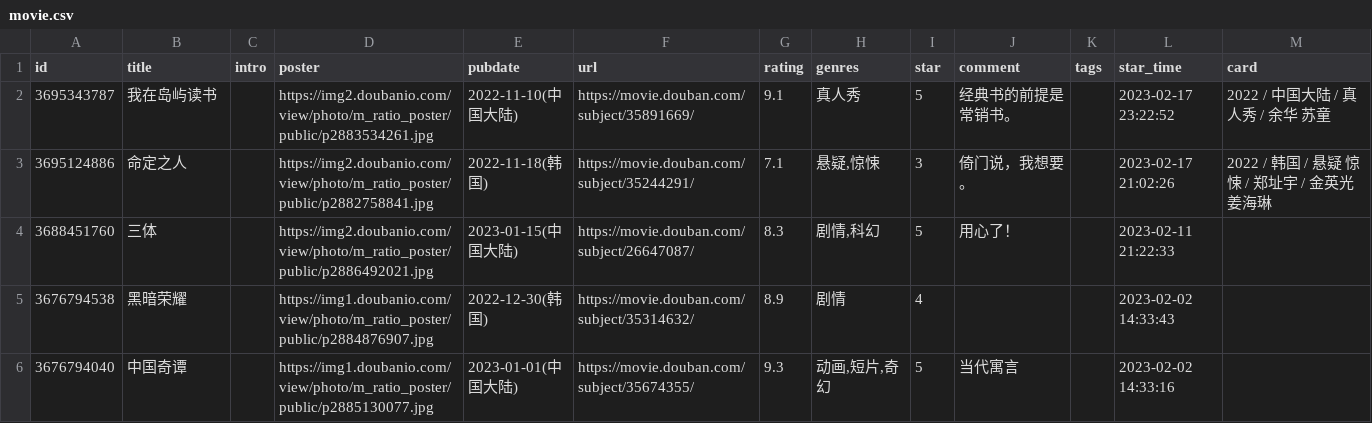
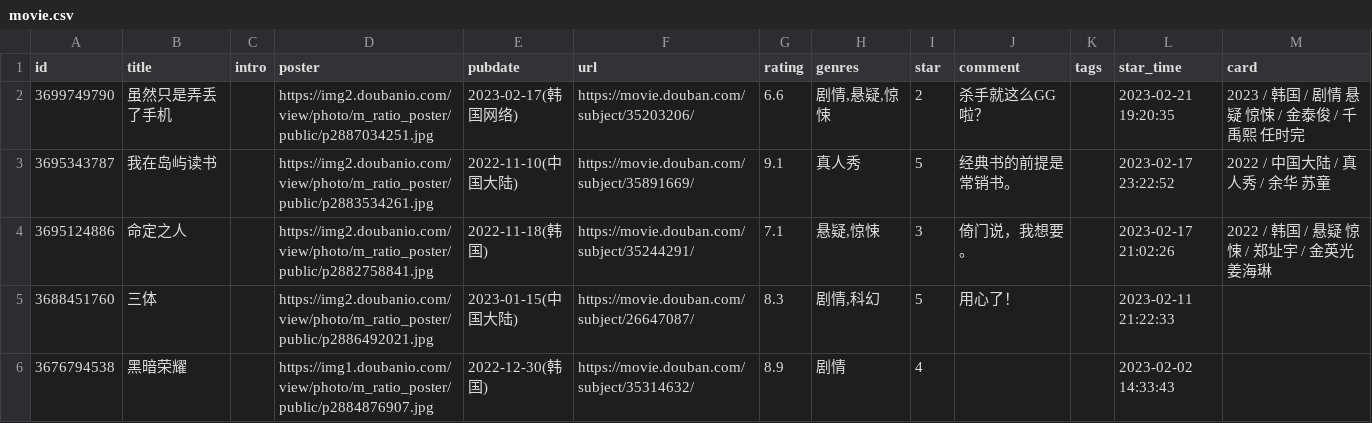
Before and after one commit to oldhand7/html-res-mm, a CSV file: data/douban/movie.csv, drawn as a sheet; only a part is shown; the shorter side is filled out with more unchanged rows; the diff names each change by its address in the sheet, - before the commit and + after, or states it on an @@ line.

Commit message:
chore: update douban data

```diff
--- a/data/douban/movie.csv
+++ b/data/douban/movie.csv
+row 2: 3699749790 | 虽然只是弄丢了手机 |  | https://img2.doubanio.com/view/photo/m_ratio_poster/public/p2887034251.jpg | 2023-02-17(韩国网络) | https://movie.douban.com/subject/35203206/ | 6.6 | 剧情,悬疑,惊悚 | 2 | 杀手就这么GG啦？ |  | 2023-02-21 19:20:35 | 2023 / 韩国 / 剧情 悬疑 惊悚 / 金泰俊 / 千禹熙 任时完
```
